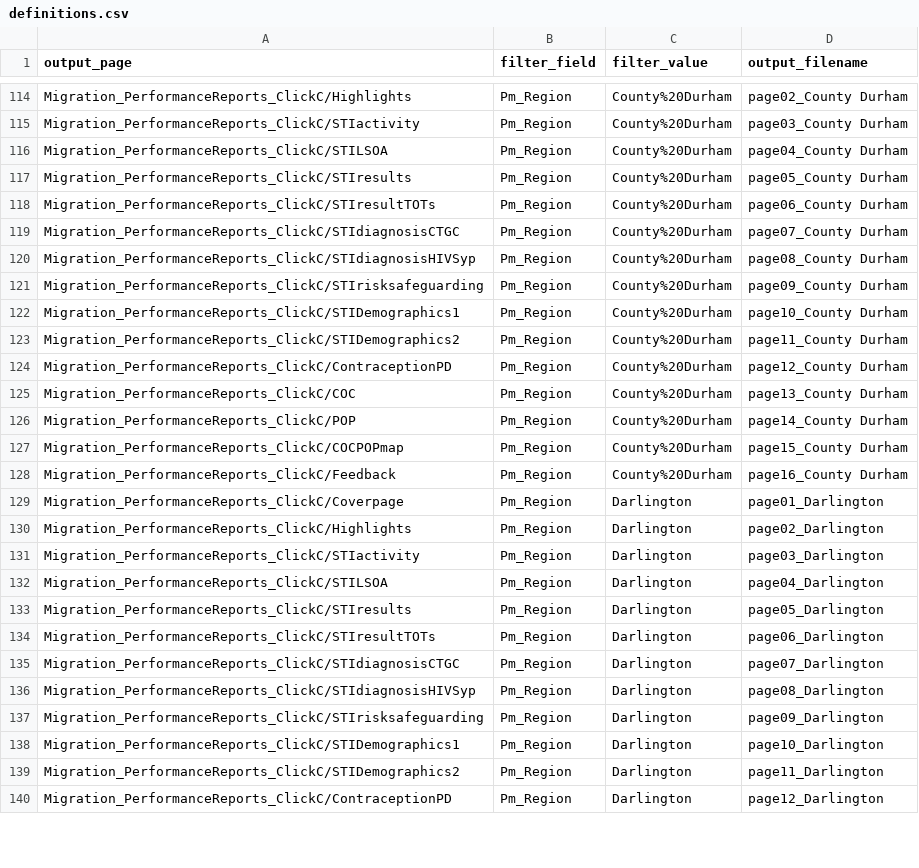
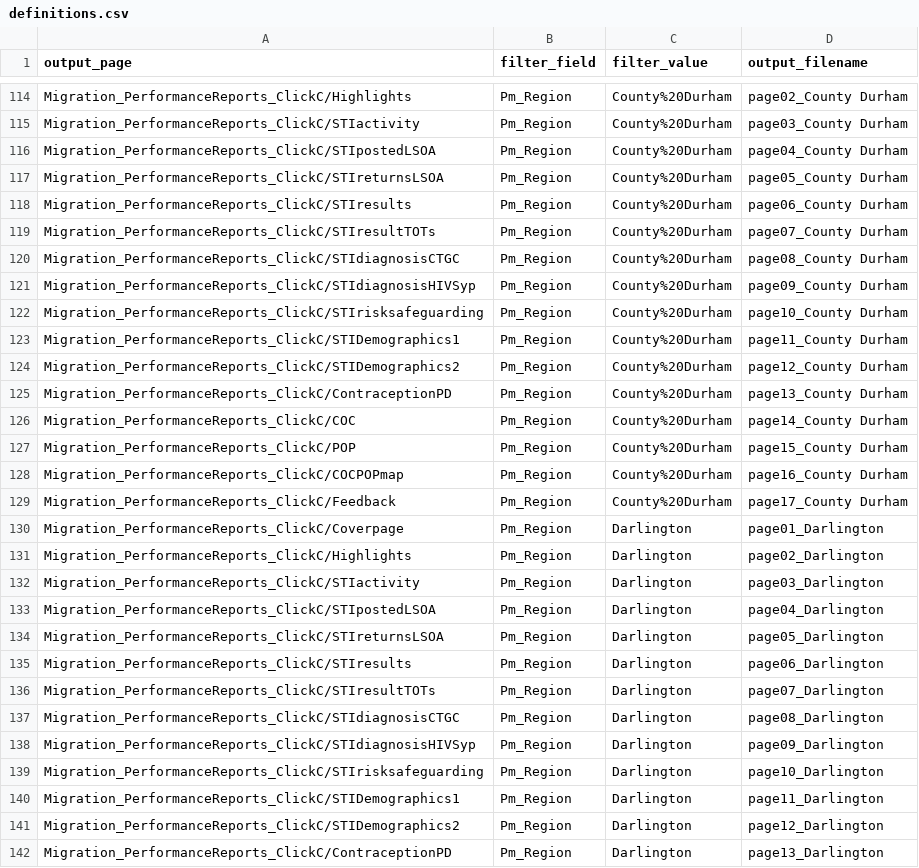
Before and after one commit to ElenaSH24/Tableau_definitions, a CSV file: definitions.csv, drawn as a sheet; only a part is shown, gaps mark what is left out; the diff covers the shown part only.

Commit message:
Amends maps for Darlington and Co Durham
This upload removes the STI LSOA page, substituting it by 2 single map pages, for posted and returned.

```diff
--- a/definitions.csv
+++ b/definitions.csv
@@ -115,15 +115,16 @@ Migration_PerformanceReports_ClickC/Highlights,Pm_Region,County%20Durham,page02_
 Migration_PerformanceReports_ClickC/STIactivity,Pm_Region,County%20Durham,page03_County Durham
-Migration_PerformanceReports_ClickC/STILSOA,Pm_Region,County%20Durham,page04_County Durham
-Migration_PerformanceReports_ClickC/STIresults,Pm_Region,County%20Durham,page05_County Durham
-Migration_PerformanceReports_ClickC/STIresultTOTs,Pm_Region,County%20Durham,page06_County Durham
-Migration_PerformanceReports_ClickC/STIdiagnosisCTGC,Pm_Region,County%20Durham,page07_County Durham
-Migration_PerformanceReports_ClickC/STIdiagnosisHIVSyp,Pm_Region,County%20Durham,page08_County Durham
-Migration_PerformanceReports_ClickC/STIrisksafeguarding,Pm_Region,County%20Durham,page09_County Durham
-Migration_PerformanceReports_ClickC/STIDemographics1,Pm_Region,County%20Durham,page10_County Durham
-Migration_PerformanceReports_ClickC/STIDemographics2,Pm_Region,County%20Durham,page11_County Durham
-Migration_PerformanceReports_ClickC/ContraceptionPD,Pm_Region,County%20Durham,page12_County Durham
-Migration_PerformanceReports_ClickC/COC,Pm_Region,County%20Durham,page13_County Durham
-Migration_PerformanceReports_ClickC/POP,Pm_Region,County%20Durham,page14_County Durham
-Migration_PerformanceReports_ClickC/COCPOPmap,Pm_Region,County%20Durham,page15_County Durham
-Migration_PerformanceReports_ClickC/Feedback,Pm_Region,County%20Durham,page16_County Durham
+Migration_PerformanceReports_ClickC/STIpostedLSOA,Pm_Region,County%20Durham,page04_County Durham
+Migration_PerformanceReports_ClickC/STIreturnsLSOA,Pm_Region,County%20Durham,page05_County Durham
+Migration_PerformanceReports_ClickC/STIresults,Pm_Region,County%20Durham,page06_County Durham
+Migration_PerformanceReports_ClickC/STIresultTOTs,Pm_Region,County%20Durham,page07_County Durham
+Migration_PerformanceReports_ClickC/STIdiagnosisCTGC,Pm_Region,County%20Durham,page08_County Durham
+Migration_PerformanceReports_ClickC/STIdiagnosisHIVSyp,Pm_Region,County%20Durham,page09_County Durham
+Migration_PerformanceReports_ClickC/STIrisksafeguarding,Pm_Region,County%20Durham,page10_County Durham
+Migration_PerformanceReports_ClickC/STIDemographics1,Pm_Region,County%20Durham,page11_County Durham
+Migration_PerformanceReports_ClickC/STIDemographics2,Pm_Region,County%20Durham,page12_County Durham
+Migration_PerformanceReports_ClickC/ContraceptionPD,Pm_Region,County%20Durham,page13_County Durham
+Migration_PerformanceReports_ClickC/COC,Pm_Region,County%20Durham,page14_County Durham
+Migration_PerformanceReports_ClickC/POP,Pm_Region,County%20Durham,page15_County Durham
+Migration_PerformanceReports_ClickC/COCPOPmap,Pm_Region,County%20Durham,page16_County Durham
+Migration_PerformanceReports_ClickC/Feedback,Pm_Region,County%20Durham,page17_County Durham
 Migration_PerformanceReports_ClickC/Coverpage,Pm_Region,Darlington,page01_Darlington
@@ -131,10 +132,11 @@ Migration_PerformanceReports_ClickC/Highlights,Pm_Region,Darlington,page02_Darli
 Migration_PerformanceReports_ClickC/STIactivity,Pm_Region,Darlington,page03_Darlington
-Migration_PerformanceReports_ClickC/STILSOA,Pm_Region,Darlington,page04_Darlington
-Migration_PerformanceReports_ClickC/STIresults,Pm_Region,Darlington,page05_Darlington
-Migration_PerformanceReports_ClickC/STIresultTOTs,Pm_Region,Darlington,page06_Darlington
-Migration_PerformanceReports_ClickC/STIdiagnosisCTGC,Pm_Region,Darlington,page07_Darlington
-Migration_PerformanceReports_ClickC/STIdiagnosisHIVSyp,Pm_Region,Darlington,page08_Darlington
-Migration_PerformanceReports_ClickC/STIrisksafeguarding,Pm_Region,Darlington,page09_Darlington
-Migration_PerformanceReports_ClickC/STIDemographics1,Pm_Region,Darlington,page10_Darlington
-Migration_PerformanceReports_ClickC/STIDemographics2,Pm_Region,Darlington,page11_Darlington
-Migration_PerformanceReports_ClickC/ContraceptionPD,Pm_Region,Darlington,page12_Darlington
+Migration_PerformanceReports_ClickC/STIpostedLSOA,Pm_Region,Darlington,page04_Darlington
+Migration_PerformanceReports_ClickC/STIreturnsLSOA,Pm_Region,Darlington,page05_Darlington
+Migration_PerformanceReports_ClickC/STIresults,Pm_Region,Darlington,page06_Darlington
+Migration_PerformanceReports_ClickC/STIresultTOTs,Pm_Region,Darlington,page07_Darlington
+Migration_PerformanceReports_ClickC/STIdiagnosisCTGC,Pm_Region,Darlington,page08_Darlington
+Migration_PerformanceReports_ClickC/STIdiagnosisHIVSyp,Pm_Region,Darlington,page09_Darlington
+Migration_PerformanceReports_ClickC/STIrisksafeguarding,Pm_Region,Darlington,page10_Darlington
+Migration_PerformanceReports_ClickC/STIDemographics1,Pm_Region,Darlington,page11_Darlington
+Migration_PerformanceReports_ClickC/STIDemographics2,Pm_Region,Darlington,page12_Darlington
+Migration_PerformanceReports_ClickC/ContraceptionPD,Pm_Region,Darlington,page13_Darlington
```
Also changed, not shown: 4 edited cells elsewhere in this file.
